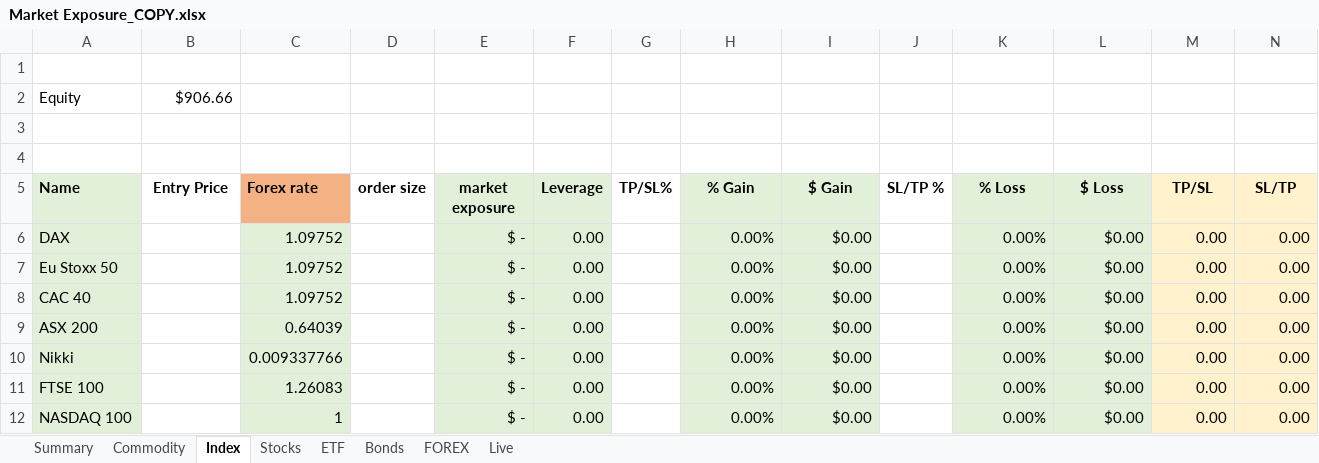
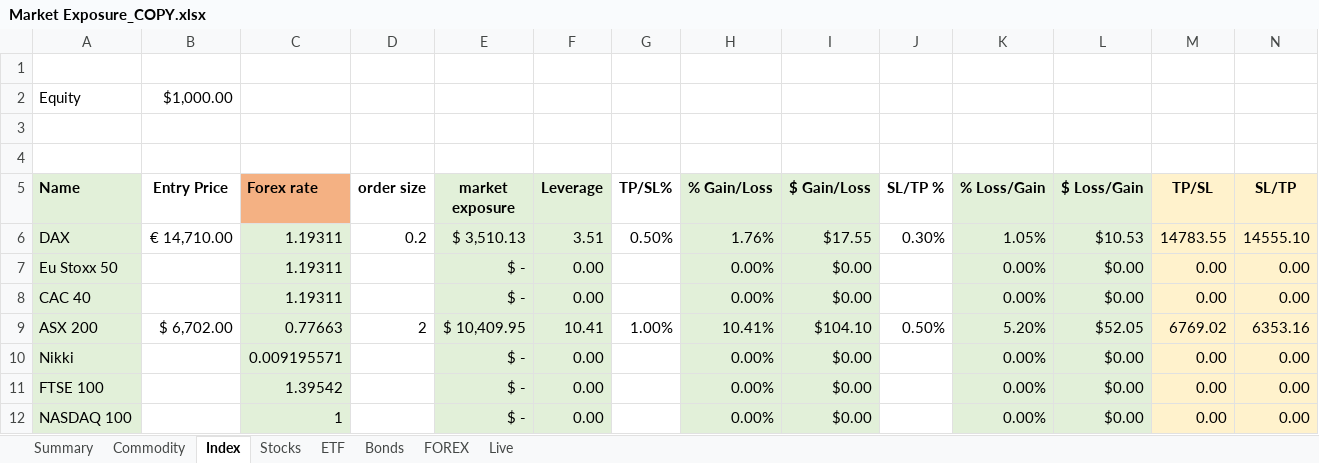
Before and after one commit to Kiran-Sawant/Bridge, an Excel workbook: Bridge/Market Exposure_COPY.xlsx, sheet Index, drawn as a sheet; only a part is shown; values as stored, in another font and other column widths than the file's, no borders; conditional formats not drawn; the diff covers the shown part only; the diff names each change by its address in the sheet, - before the commit and + after, or states it on an @@ line.

```diff
--- a/Bridge/Market Exposure_COPY.xlsx (sheet Index)
+++ b/Bridge/Market Exposure_COPY.xlsx (sheet Index)
-B2 (Entry Price): $906.66
+B2 (Entry Price): $1,000.00
-H5: % Gain
+H5: % Gain/Loss
-I5: $ Gain
+I5: $ Gain/Loss
-K5: % Loss
+K5: % Loss/Gain
-L5: $ Loss
+L5: $ Loss/Gain
-B6 (Entry Price): (empty)
+B6 (Entry Price): € 14,710.00
-C6:C8 (Forex rate): 1.09752
+C6:C8 (Forex rate): 1.19311
-D6 (order size): (empty)
+D6 (order size): 0.2
-E6 (market exposure): $ -
+E6 (market exposure): $ 3,510.13
-F6 (Leverage): 0.00
+F6 (Leverage): 3.51
-G6 (TP/SL%): (empty)
+G6 (TP/SL%): 0.50%
-H6 (% Gain/Loss): 0.00%
+H6 (% Gain/Loss): 1.76%
-I6 ($ Gain/Loss): $0.00
+I6 ($ Gain/Loss): $17.55
-J6 (SL/TP %): (empty)
+J6 (SL/TP %): 0.30%
-K6 (% Loss/Gain): 0.00%
+K6 (% Loss/Gain): 1.05%
-L6 ($ Loss/Gain): $0.00
+L6 ($ Loss/Gain): $10.53
-M6 (TP/SL): 0.00
+M6 (TP/SL): 14783.55
-N6 (SL/TP): 0.00
+N6 (SL/TP): 14555.10
-B9 (Entry Price): (empty)
+B9 (Entry Price): $ 6,702.00
-C9 (Forex rate): 0.64039
+C9 (Forex rate): 0.77663
-D9 (order size): (empty)
+D9 (order size): 2
-E9 (market exposure): $ -
+E9 (market exposure): $ 10,409.95
-F9 (Leverage): 0.00
+F9 (Leverage): 10.41
-G9 (TP/SL%): (empty)
+G9 (TP/SL%): 1.00%
-H9 (% Gain/Loss): 0.00%
+H9 (% Gain/Loss): 10.41%
-I9 ($ Gain/Loss): $0.00
+I9 ($ Gain/Loss): $104.10
-J9 (SL/TP %): (empty)
+J9 (SL/TP %): 0.50%
-K9 (% Loss/Gain): 0.00%
+K9 (% Loss/Gain): 5.20%
-L9 ($ Loss/Gain): $0.00
+L9 ($ Loss/Gain): $52.05
-M9 (TP/SL): 0.00
+M9 (TP/SL): 6769.02
-N9 (SL/TP): 0.00
+N9 (SL/TP): 6353.16
-C10 (Forex rate): 0.009337766
+C10 (Forex rate): 0.009195571
-C11 (Forex rate): 1.26083
+C11 (Forex rate): 1.39542
```
Also changed, not shown: 1 added row, 1 removed row and 24 edited cells elsewhere in this sheet, sheet Bonds, sheet Live, sheet Commodity, sheet ETF, sheet Stocks, sheet FOREX, 1 more sheet, hidden cells.
